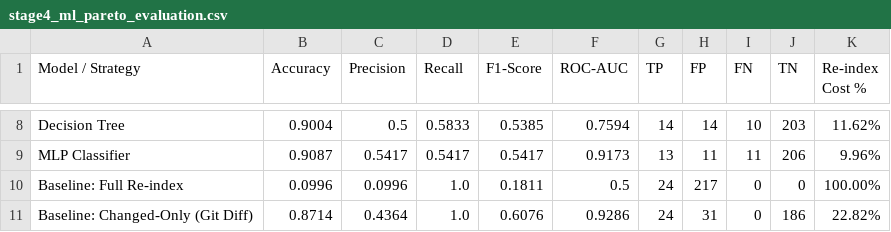
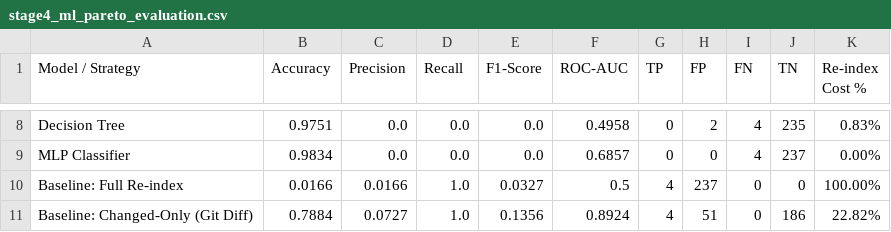
Before and after one commit to KMohnishM/predictive-semantic-cache-invalidation, a CSV file: results/multi_model_analysis/stage4_ml_pareto_evaluation.csv, drawn as a sheet; only a part is shown, gaps mark what is left out; the diff covers the shown part only; the diff names each change by its address in the sheet, - before the commit and + after, or states it on an @@ line.

```diff
--- a/results/multi_model_analysis/stage4_ml_pareto_evaluation.csv
+++ b/results/multi_model_analysis/stage4_ml_pareto_evaluation.csv
-B8 (Accuracy): 0.9004
+B8 (Accuracy): 0.9751
-C8 (Precision): 0.5
+C8 (Precision): 0.0
-D8 (Recall): 0.5833
+D8 (Recall): 0.0
-E8 (F1-Score): 0.5385
+E8 (F1-Score): 0.0
-F8 (ROC-AUC): 0.7594
+F8 (ROC-AUC): 0.4958
-G8 (TP): 14
+G8 (TP): 0
-H8 (FP): 14
+H8 (FP): 2
-I8 (FN): 10
+I8 (FN): 4
-J8 (TN): 203
+J8 (TN): 235
-K8 (Re-index Cost %): 11.62%
+K8 (Re-index Cost %): 0.83%
-B9 (Accuracy): 0.9087
+B9 (Accuracy): 0.9834
-C9 (Precision): 0.5417
+C9 (Precision): 0.0
-D9 (Recall): 0.5417
+D9 (Recall): 0.0
-E9 (F1-Score): 0.5417
+E9 (F1-Score): 0.0
-F9 (ROC-AUC): 0.9173
+F9 (ROC-AUC): 0.6857
-G9 (TP): 13
+G9 (TP): 0
-H9 (FP): 11
+H9 (FP): 0
-I9 (FN): 11
+I9 (FN): 4
-J9 (TN): 206
+J9 (TN): 237
-K9 (Re-index Cost %): 9.96%
+K9 (Re-index Cost %): 0.00%
-B10 (Accuracy): 0.0996
+B10 (Accuracy): 0.0166
-C10 (Precision): 0.0996
+C10 (Precision): 0.0166
-E10 (F1-Score): 0.1811
+E10 (F1-Score): 0.0327
-G10:G11 (TP): 24
+G10:G11 (TP): 4
-H10 (FP): 217
+H10 (FP): 237
-B11 (Accuracy): 0.8714
+B11 (Accuracy): 0.7884
-C11 (Precision): 0.4364
+C11 (Precision): 0.0727
-E11 (F1-Score): 0.6076
+E11 (F1-Score): 0.1356
-F11 (ROC-AUC): 0.9286
+F11 (ROC-AUC): 0.8924
-H11 (FP): 31
+H11 (FP): 51
```
Also changed, not shown: 59 edited cells elsewhere in this file, results/ground_truth_sanitized_strict_entities.csv, 6 other files.
